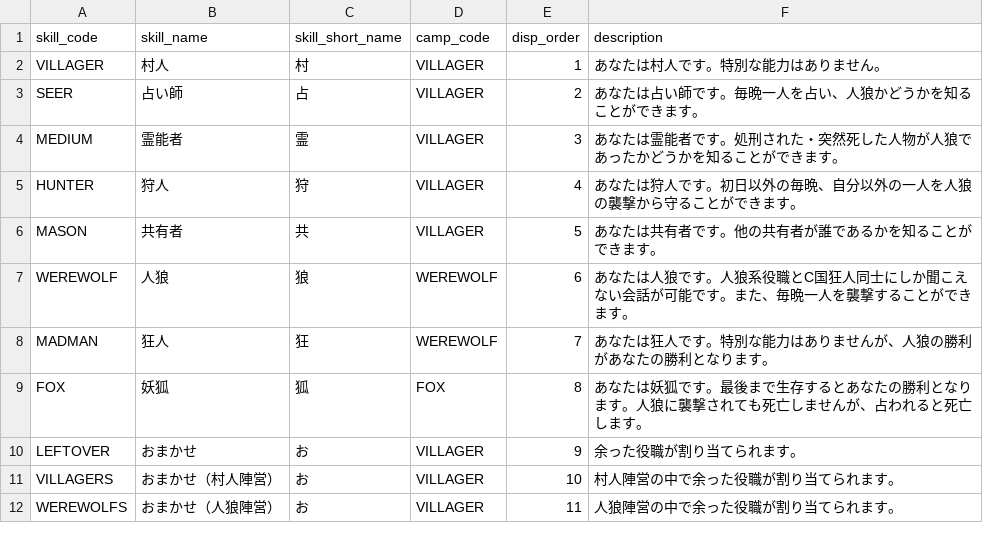
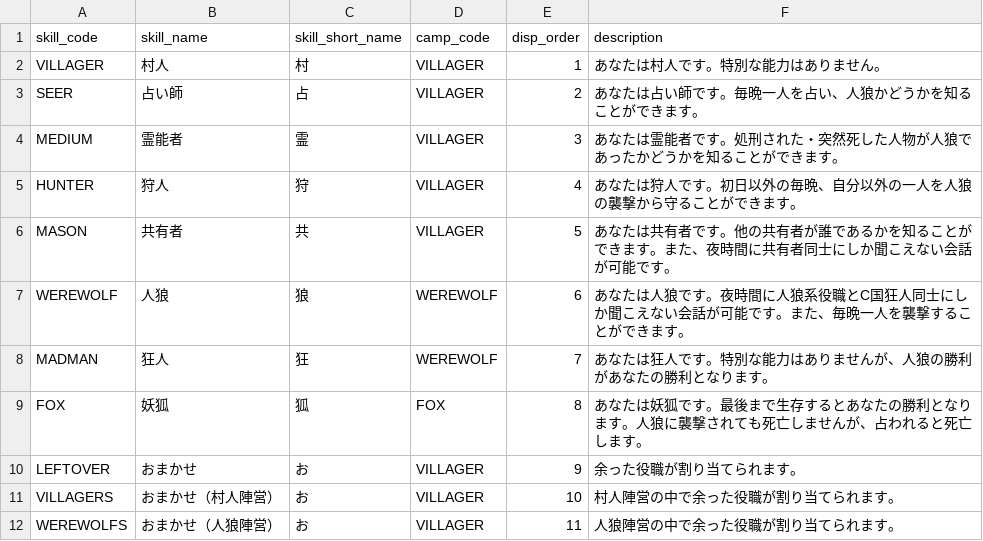
Before and after one commit to h-orito/lastwolf-api, a TSV file: dbflute_lastwolfdb/playsql/data/common/tsv/UTF-8/04-SKILL.tsv, drawn as a sheet.

```diff
--- a/dbflute_lastwolfdb/playsql/data/common/tsv/UTF-8/04-SKILL.tsv
+++ b/dbflute_lastwolfdb/playsql/data/common/tsv/UTF-8/04-SKILL.tsv
@@ -5,4 +5,4 @@ MEDIUM	霊能者	霊	VILLAGER	3	あなたは霊能者です。処刑された・
 HUNTER	狩人	狩	VILLAGER	4	あなたは狩人です。初日以外の毎晩、自分以外の一人を人狼の襲撃から守ることができます。
-MASON	共有者	共	VILLAGER	5	あなたは共有者です。他の共有者が誰であるかを知ることができます。
-WEREWOLF	人狼	狼	WEREWOLF	6	あなたは人狼です。人狼系役職とC国狂人同士にしか聞こえない会話が可能です。また、毎晩一人を襲撃することができます。
+MASON	共有者	共	VILLAGER	5	あなたは共有者です。他の共有者が誰であるかを知ることができます。また、夜時間に共有者同士にしか聞こえない会話が可能です。
+WEREWOLF	人狼	狼	WEREWOLF	6	あなたは人狼です。夜時間に人狼系役職とC国狂人同士にしか聞こえない会話が可能です。また、毎晩一人を襲撃することができます。
 MADMAN	狂人	狂	WEREWOLF	7	あなたは狂人です。特別な能力はありませんが、人狼の勝利があなたの勝利となります。
```
Also changed, not shown: dbflute_lastwolfdb/playsql/data/common/tsv/UTF-8/05-MESSAGE_TYPE.tsv, 27 other files.
